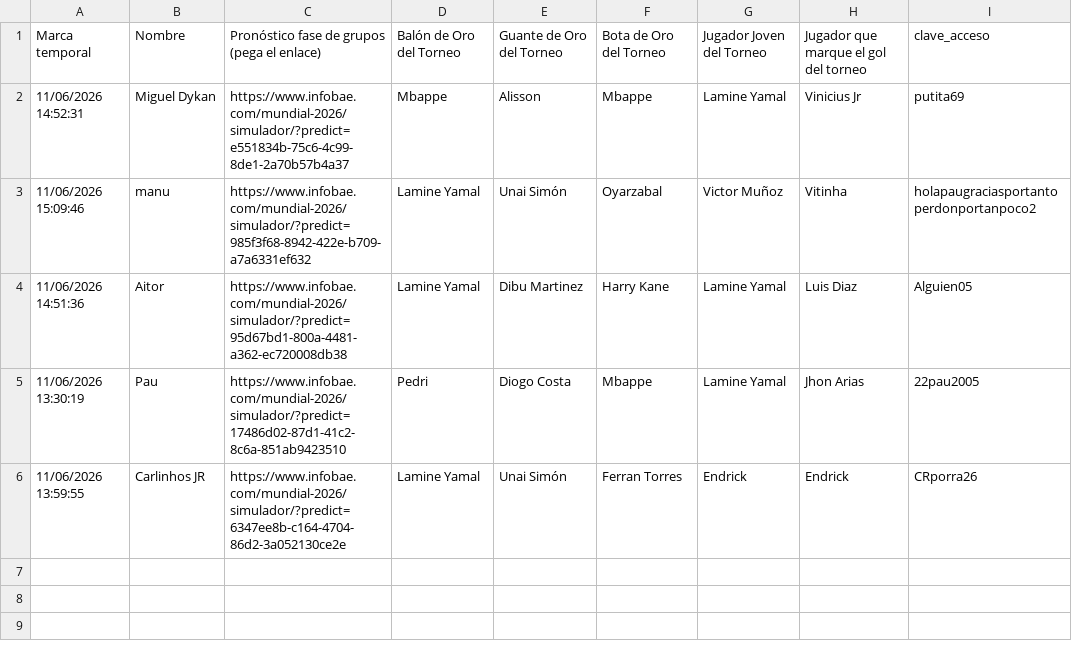
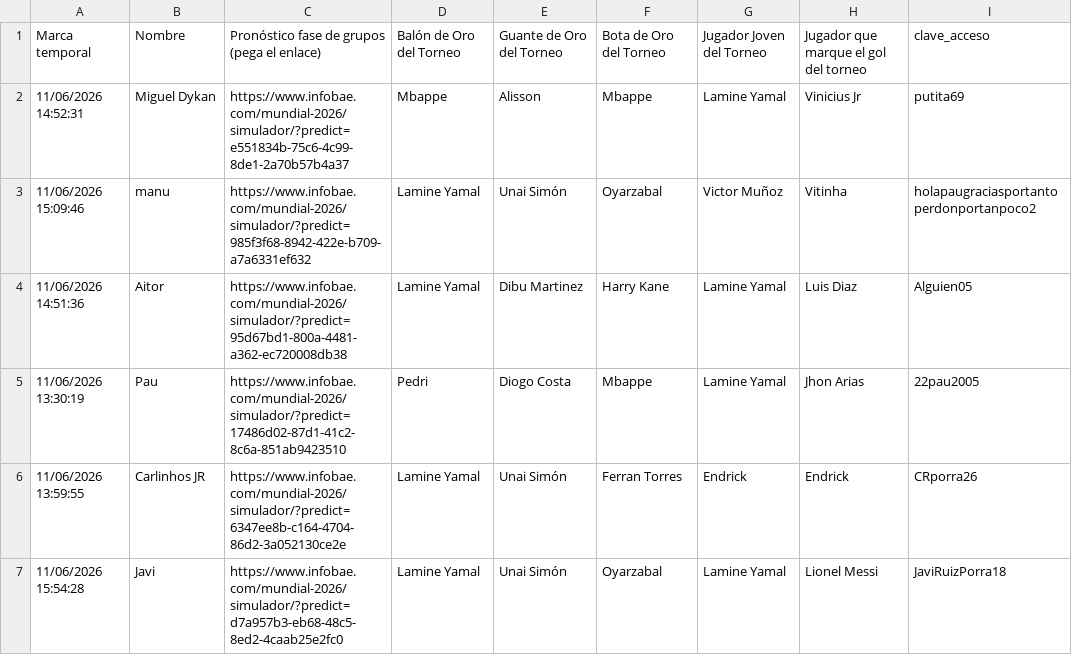
Before and after one commit to paumateo22/Porra_Mundial, a CSV file: inscripcion.csv, drawn as a sheet; the diff names each change by its address in the sheet, - before the commit and + after, or states it on an @@ line.

Commit message:
Add files via upload

```diff
--- a/inscripcion.csv
+++ b/inscripcion.csv
+row 7: 11/06/2026 15:54:28 | Javi | https://www.infobae.com/mundial-2026/simulador/?predict=d7a957b3-eb68-48c5-8ed2-4caab25e2fc0 | Lamine Yamal | Unai Simón | Oyarzabal | Lamine Yamal | Lionel Messi | JaviRuizPorra18
```
